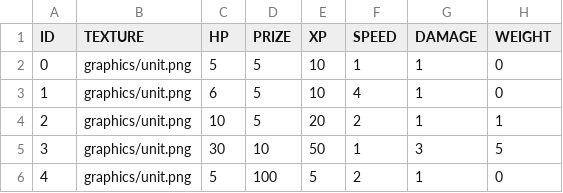
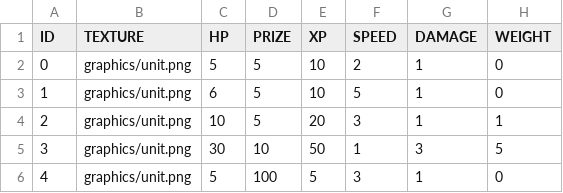
Before and after one commit to Crecrepher/Open_Warfare, a CSV file: Open_Warfare-bin/tables/UnitTable.csv, drawn as a sheet.

```diff
--- a/Open_Warfare-bin/tables/UnitTable.csv
+++ b/Open_Warfare-bin/tables/UnitTable.csv
@@ -1,6 +1,6 @@
 ID,TEXTURE,HP,PRIZE,XP,SPEED,DAMAGE,WEIGHT
-0,graphics/unit.png,5,5,10,1,1,0
-1,graphics/unit.png,6,5,10,4,1,0
-2,graphics/unit.png,10,5,20,2,1,1
+0,graphics/unit.png,5,5,10,2,1,0
+1,graphics/unit.png,6,5,10,5,1,0
+2,graphics/unit.png,10,5,20,3,1,1
 3,graphics/unit.png,30,10,50,1,3,5
-4,graphics/unit.png,5,100,5,2,1,0
+4,graphics/unit.png,5,100,5,3,1,0
```
Also changed, not shown: 6 other files.
